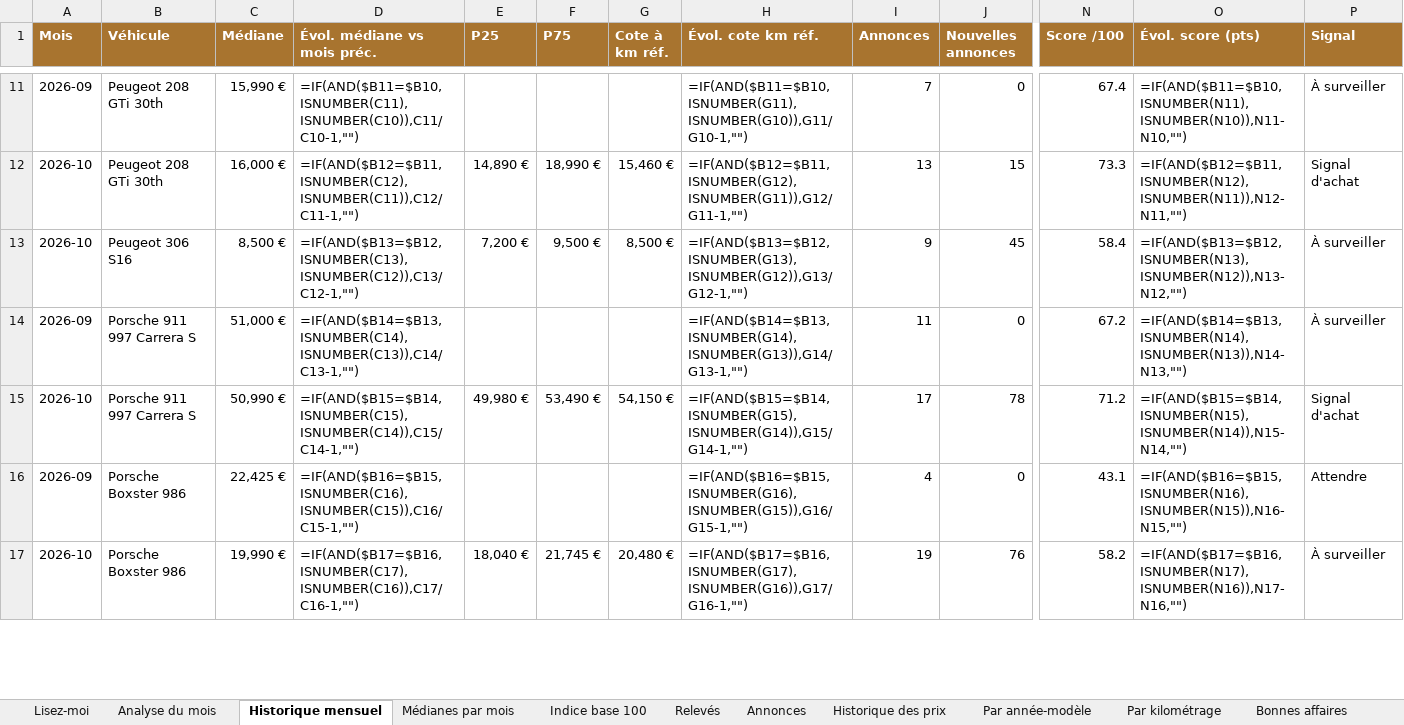
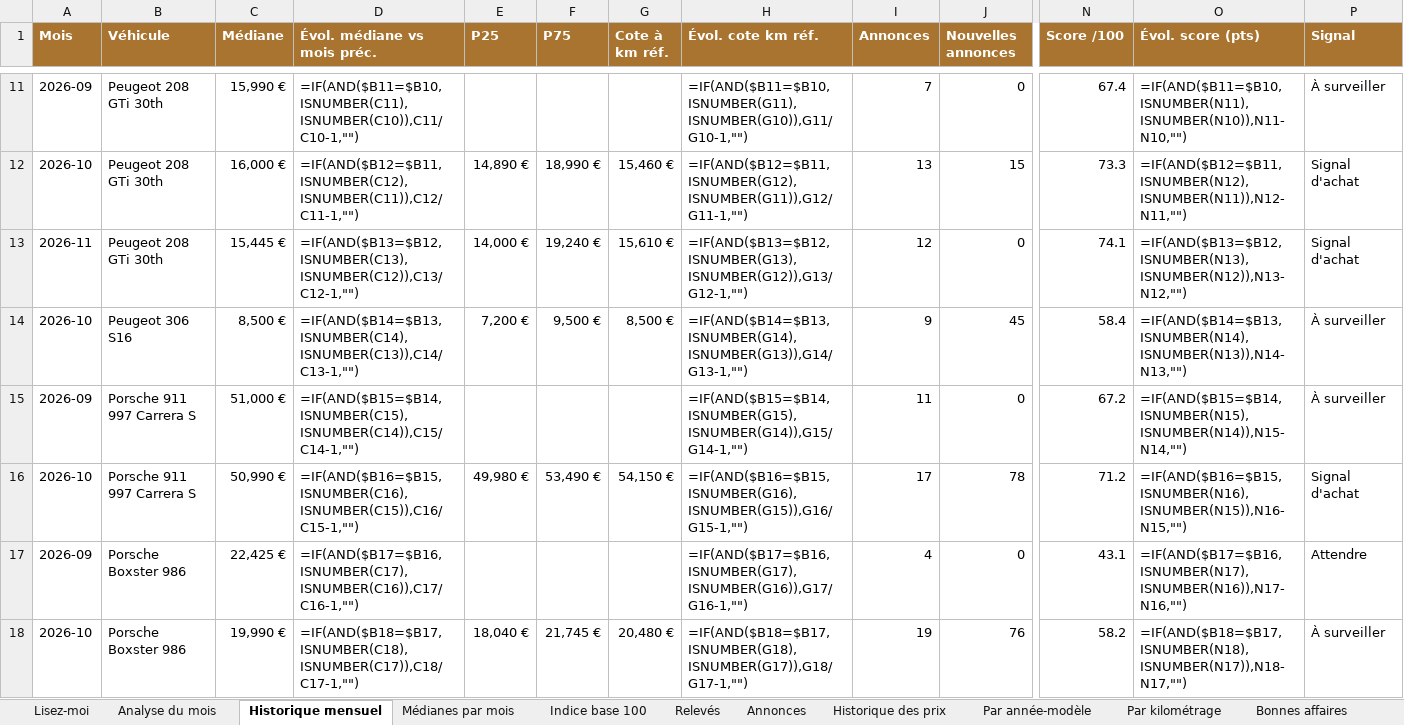
Before and after one commit to mattchampavier-ui/cote-auto, an Excel workbook: cote-auto.xlsx, sheet Historique mensuel, drawn as a sheet; only a part is shown, gaps mark what is left out; values as stored, in another font and other column widths than the file's, no borders; formulas without a stored value are shown as written; conditional formats not drawn; addresses are those after the commit; rows hold the shown columns only; the diff covers the shown part only; the diff names each change by its address in the sheet, - before the commit and + after, or states it on an @@ line.

```diff
--- a/cote-auto.xlsx (sheet Historique mensuel)
+++ b/cote-auto.xlsx (sheet Historique mensuel)
+row 13: 2026-11 | Peugeot 208 GTi 30th | 15,445 € | =IF(AND($B13=$B12,ISNUMBER(C13),ISNUMBER(C12)),C13/C12-1,"") | 14,000 € | 19,240 € | 15,610 € | =IF(AND($B13=$B12,ISNUMBER(G13),ISNUMBER(G12)),G13/G12-1,"") | 12 | 0 | 74.1 | =IF(AND($B13=$B12,ISNUMBER(N13),ISNUMBER(N12)),N13-N12,"") | Signal d'achat
-D14 (Évol. médiane vs mois préc.): =IF(AND($B13=$B12,ISNUMBER(C13),ISNUMBER(C12)),C13/C12-1,"")
+D14 (Évol. médiane vs mois préc.): =IF(AND($B14=$B13,ISNUMBER(C14),ISNUMBER(C13)),C14/C13-1,"")
-H14 (Évol. cote km réf.): =IF(AND($B13=$B12,ISNUMBER(G13),ISNUMBER(G12)),G13/G12-1,"")
+H14 (Évol. cote km réf.): =IF(AND($B14=$B13,ISNUMBER(G14),ISNUMBER(G13)),G14/G13-1,"")
-O14 (Évol. score (pts)): =IF(AND($B13=$B12,ISNUMBER(N13),ISNUMBER(N12)),N13-N12,"")
+O14 (Évol. score (pts)): =IF(AND($B14=$B13,ISNUMBER(N14),ISNUMBER(N13)),N14-N13,"")
-D15 (Évol. médiane vs mois préc.): =IF(AND($B14=$B13,ISNUMBER(C14),ISNUMBER(C13)),C14/C13-1,"")
+D15 (Évol. médiane vs mois préc.): =IF(AND($B15=$B14,ISNUMBER(C15),ISNUMBER(C14)),C15/C14-1,"")
-H15 (Évol. cote km réf.): =IF(AND($B14=$B13,ISNUMBER(G14),ISNUMBER(G13)),G14/G13-1,"")
+H15 (Évol. cote km réf.): =IF(AND($B15=$B14,ISNUMBER(G15),ISNUMBER(G14)),G15/G14-1,"")
-O15 (Évol. score (pts)): =IF(AND($B14=$B13,ISNUMBER(N14),ISNUMBER(N13)),N14-N13,"")
+O15 (Évol. score (pts)): =IF(AND($B15=$B14,ISNUMBER(N15),ISNUMBER(N14)),N15-N14,"")
-D16 (Évol. médiane vs mois préc.): =IF(AND($B15=$B14,ISNUMBER(C15),ISNUMBER(C14)),C15/C14-1,"")
+D16 (Évol. médiane vs mois préc.): =IF(AND($B16=$B15,ISNUMBER(C16),ISNUMBER(C15)),C16/C15-1,"")
-H16 (Évol. cote km réf.): =IF(AND($B15=$B14,ISNUMBER(G15),ISNUMBER(G14)),G15/G14-1,"")
+H16 (Évol. cote km réf.): =IF(AND($B16=$B15,ISNUMBER(G16),ISNUMBER(G15)),G16/G15-1,"")
-O16 (Évol. score (pts)): =IF(AND($B15=$B14,ISNUMBER(N15),ISNUMBER(N14)),N15-N14,"")
+O16 (Évol. score (pts)): =IF(AND($B16=$B15,ISNUMBER(N16),ISNUMBER(N15)),N16-N15,"")
-D17 (Évol. médiane vs mois préc.): =IF(AND($B16=$B15,ISNUMBER(C16),ISNUMBER(C15)),C16/C15-1,"")
+D17 (Évol. médiane vs mois préc.): =IF(AND($B17=$B16,ISNUMBER(C17),ISNUMBER(C16)),C17/C16-1,"")
-H17 (Évol. cote km réf.): =IF(AND($B16=$B15,ISNUMBER(G16),ISNUMBER(G15)),G16/G15-1,"")
+H17 (Évol. cote km réf.): =IF(AND($B17=$B16,ISNUMBER(G17),ISNUMBER(G16)),G17/G16-1,"")
-O17 (Évol. score (pts)): =IF(AND($B16=$B15,ISNUMBER(N16),ISNUMBER(N15)),N16-N15,"")
+O17 (Évol. score (pts)): =IF(AND($B17=$B16,ISNUMBER(N17),ISNUMBER(N16)),N17-N16,"")
-D18 (Évol. médiane vs mois préc.): =IF(AND($B17=$B16,ISNUMBER(C17),ISNUMBER(C16)),C17/C16-1,"")
+D18 (Évol. médiane vs mois préc.): =IF(AND($B18=$B17,ISNUMBER(C18),ISNUMBER(C17)),C18/C17-1,"")
-H18 (Évol. cote km réf.): =IF(AND($B17=$B16,ISNUMBER(G17),ISNUMBER(G16)),G17/G16-1,"")
+H18 (Évol. cote km réf.): =IF(AND($B18=$B17,ISNUMBER(G18),ISNUMBER(G17)),G18/G17-1,"")
-O18 (Évol. score (pts)): =IF(AND($B17=$B16,ISNUMBER(N17),ISNUMBER(N16)),N17-N16,"")
+O18 (Évol. score (pts)): =IF(AND($B18=$B17,ISNUMBER(N18),ISNUMBER(N17)),N18-N17,"")
```
Also changed, not shown: 24 edited cells elsewhere in this sheet, sheet Historique des prix, sheet Annonces, sheet Bonnes affaires, sheet Médianes par mois, sheet Relevés, sheet Analyse du mois, 2 more sheets, charts or pictures, 2 other files.
